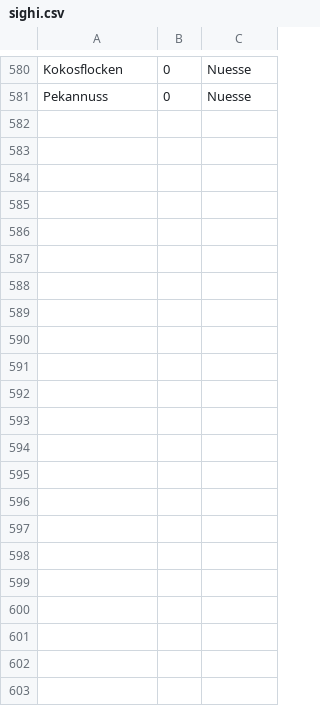
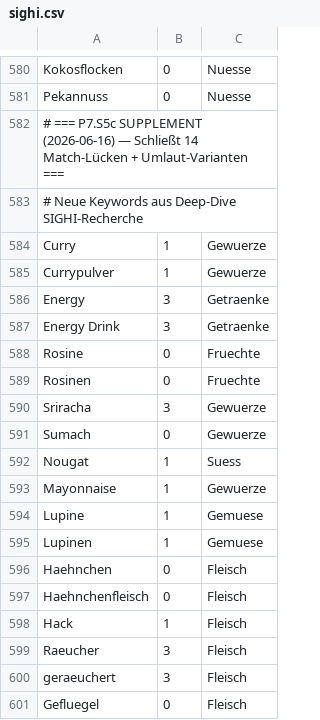
Before and after one commit to jeffreyduquan/HealthForge, a CSV file: server/src/main/resources/seed/sighi.csv, drawn as a sheet; only a part is shown, gaps mark what is left out; the diff covers the shown part only.

Commit message:
P7.S5c: SIGHI matcher Umlaut-fix + 31 neue Keywords
- SighiImporter: ae/oe/ue→a/o/u Normalisierung für DB-Namen
- sighi.csv: +10 fehlende Keywords (Curry, Rosine, Sriracha, Sumach, Nougat, Mayo, Lupine, Energy, Hack, Salmonbeere=3 via Himbeere)
- sighi.csv: +21 ASCII-Umlaut-Varianten (Haehnchen, Kaese, Oel, Gefluegel, etc.)

```diff
--- a/server/src/main/resources/seed/sighi.csv
+++ b/server/src/main/resources/seed/sighi.csv
@@ -581 +581,21 @@ Kokosflocken;0;Nuesse
 Pekannuss;0;Nuesse
+# === P7.S5c SUPPLEMENT (2026-06-16) — Schließt 14 Match-Lücken + Umlaut-Varianten ===
+# Neue Keywords aus Deep-Dive SIGHI-Recherche
+Curry;1;Gewuerze
+Currypulver;1;Gewuerze
+Energy;3;Getraenke
+Energy Drink;3;Getraenke
+Rosine;0;Fruechte
+Rosinen;0;Fruechte
+Sriracha;3;Gewuerze
+Sumach;0;Gewuerze
+Nougat;1;Suess
+Mayonnaise;1;Gewuerze
+Lupine;1;Gemuese
+Lupinen;1;Gemuese
+Haehnchen;0;Fleisch
+Haehnchenfleisch;0;Fleisch
+Hack;1;Fleisch
+Raeucher;3;Fleisch
+geraeuchert;3;Fleisch
+Gefluegel;0;Fleisch
```
Also changed, not shown: 13 added rows elsewhere in this file, 1 other file.
